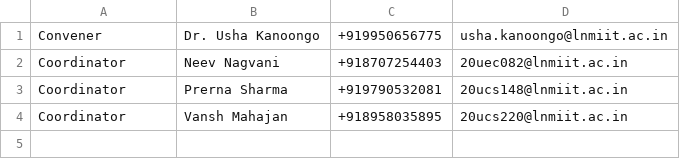
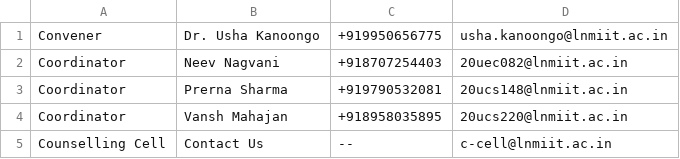
Before and after one commit to SrirajBehera/LNMIIT-C-Cell-App-Android, a CSV file: app/src/main/res/raw/ccell_cont.csv, drawn as a sheet.

Commit message:
updated contact details

```diff
--- a/app/src/main/res/raw/ccell_cont.csv
+++ b/app/src/main/res/raw/ccell_cont.csv
@@ -4 +4,2 @@ Coordinator,Prerna Sharma,+919790532081,20ucs148@lnmiit.ac.in
 Coordinator,Vansh Mahajan,+918958035895,20ucs220@lnmiit.ac.in
+Counselling Cell,Contact Us,--,c-cell@lnmiit.ac.in
```
Also changed, not shown: app/src/main/res/raw/acad_admin.csv, app/src/main/res/raw/gym.csv.
